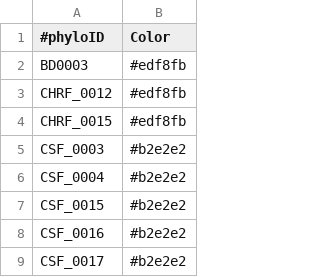
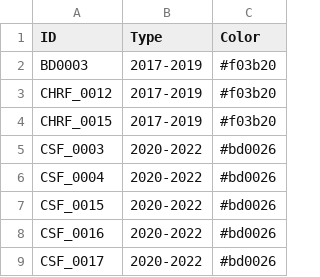
Before and after one commit to preonath/TPRV4, a TSV file: Analysis_on_new_data_v3_17_05_24/annotation_global_v1/Year/annotation_colour.tsv, drawn as a sheet; only a part is shown; removed rows and columns are numbered as before the commit, all else as after; the diff names each change by its address in the sheet, - before the commit and + after, or states it on an @@ line.

```diff
--- a/Analysis_on_new_data_v3_17_05_24/annotation_global_v1/Year/annotation_colour.tsv
+++ b/Analysis_on_new_data_v3_17_05_24/annotation_global_v1/Year/annotation_colour.tsv
-column B (Color), rows 2-9: #edf8fb | #edf8fb | #edf8fb | #b2e2e2 | #b2e2e2 | #b2e2e2 | #b2e2e2 | #b2e2e2
+column B (Type), rows 2-9: 2017-2019 | 2017-2019 | 2017-2019 | 2020-2022 | 2020-2022 | 2020-2022 | 2020-2022 | 2020-2022
+column C (Color), rows 2-9: #f03b20 | #f03b20 | #f03b20 | #bd0026 | #bd0026 | #bd0026 | #bd0026 | #bd0026
-A1: #phyloID
+A1: ID
```
Also changed, not shown: Analysis_on_new_data_v3_17_05_24/annotation_global_v1/Year/annotation.tsv, 6 other files.
